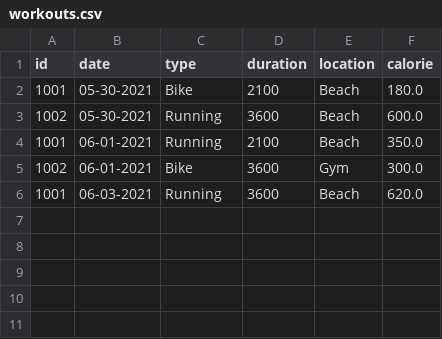
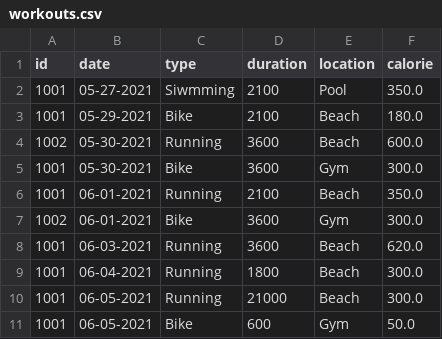
Before and after one commit to avivfaraj/cs570-health-tracker, a CSV file: Files/workouts.csv, drawn as a sheet.

```diff
--- a/Files/workouts.csv
+++ b/Files/workouts.csv
@@ -1,4 +1,6 @@
 id,date,type,duration,location,calorie
-1001,05-30-2021,Bike,2100,Beach,180.0
+1001,05-27-2021,Siwmming,2100,Pool,350.0
+1001,05-29-2021,Bike,2100,Beach,180.0
 1002,05-30-2021,Running,3600,Beach,600.0
+1001,05-30-2021,Bike,3600,Gym,300.0
 1001,06-01-2021,Running,2100,Beach,350.0
@@ -6 +8,4 @@ id,date,type,duration,location,calorie
 1001,06-03-2021,Running,3600,Beach,620.0
+1001,06-04-2021,Running,1800,Beach,300.0
+1001,06-05-2021,Running,21000,Beach,300.0
+1001,06-05-2021,Bike,600,Gym,50.0
```
Also changed, not shown: 1 other file.
